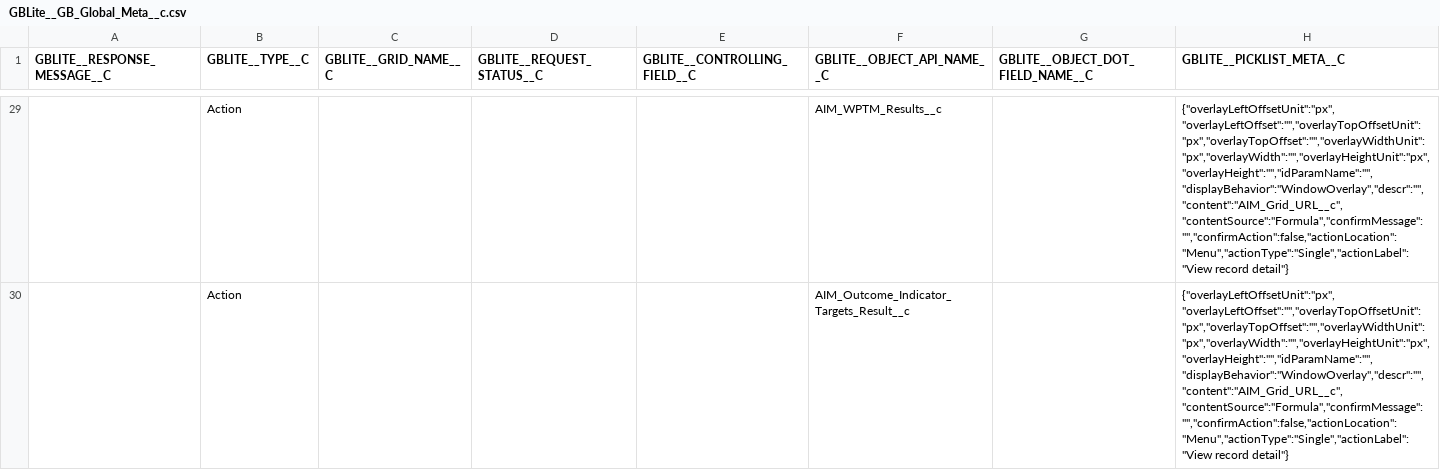
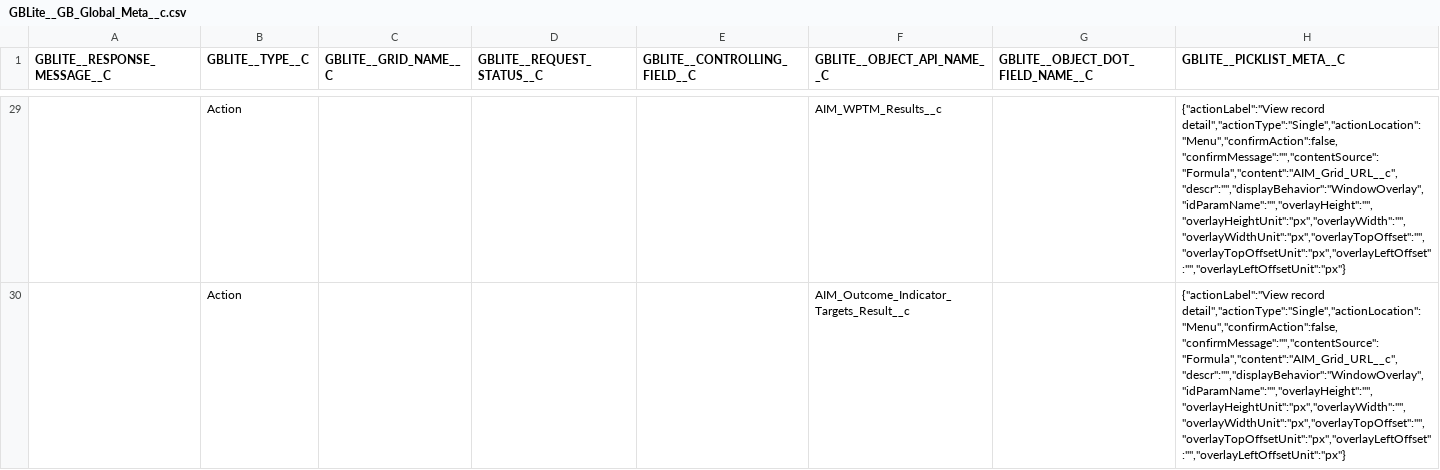
Before and after one commit to pdedicDeloitteCE/cold-void, a CSV file: data/GBLite__GB_Global_Meta__c.csv, drawn as a sheet; only a part is shown, gaps mark what is left out; the diff covers the shown part only.

```diff
--- a/data/GBLite__GB_Global_Meta__c.csv
+++ b/data/GBLite__GB_Global_Meta__c.csv
@@ -29,2 +29,2 @@
-"","Action","","","","AIM_WPTM_Results__c","","{""overlayLeftOffsetUnit"":""px"",""overlayLeftOffset"":"""",""overlayTopOffsetUnit"":""px"",""overlayTopOffset"":"""",""overlayWidthUnit"":""px"",""overlayWidth"":"""",""overlayHeightUnit"":""px"",""overlayHeight"":"""",""idParamName"":"""",""displayBehavior"":""WindowOverlay"",""descr"":"""",""content"":""AIM_Grid_URL__c"",""contentSource"":""Formula"",""confirmMessage"":"""",""confirmAction"":false,""actionLocation"":""Menu"",""actionType"":""Single"",""actionLabel"":""View record detail""}"
-"","Action","","","","AIM_Outcome_Indicator_Targets_Result__c","","{""overlayLeftOffsetUnit"":""px"",""overlayLeftOffset"":"""",""overlayTopOffsetUnit"":""px"",""overlayTopOffset"":"""",""overlayWidthUnit"":""px"",""overlayWidth"":"""",""overlayHeightUnit"":""px"",""overlayHeight"":"""",""idParamName"":"""",""displayBehavior"":""WindowOverlay"",""descr"":"""",""content"":""AIM_Grid_URL__c"",""contentSource"":""Formula"",""confirmMessage"":"""",""confirmAction"":false,""actionLocation"":""Menu"",""actionType"":""Single"",""actionLabel"":""View record detail""}"
+"","Action","","","","AIM_WPTM_Results__c","","{""actionLabel"":""View record detail"",""actionType"":""Single"",""actionLocation"":""Menu"",""confirmAction"":false,""confirmMessage"":"""",""contentSource"":""Formula"",""content"":""AIM_Grid_URL__c"",""descr"":"""",""displayBehavior"":""WindowOverlay"",""idParamName"":"""",""overlayHeight"":"""",""overlayHeightUnit"":""px"",""overlayWidth"":"""",""overlayWidthUnit"":""px"",""overlayTopOffset"":"""",""overlayTopOffsetUnit"":""px"",""overlayLeftOffset"":"""",""overlayLeftOffsetUnit"":""px""}"
+"","Action","","","","AIM_Outcome_Indicator_Targets_Result__c","","{""actionLabel"":""View record detail"",""actionType"":""Single"",""actionLocation"":""Menu"",""confirmAction"":false,""confirmMessage"":"""",""contentSource"":""Formula"",""content"":""AIM_Grid_URL__c"",""descr"":"""",""displayBehavior"":""WindowOverlay"",""idParamName"":"""",""overlayHeight"":"""",""overlayHeightUnit"":""px"",""overlayWidth"":"""",""overlayWidthUnit"":""px"",""overlayTopOffset"":"""",""overlayTopOffsetUnit"":""px"",""overlayLeftOffset"":"""",""overlayLeftOffsetUnit"":""px""}"
```
Also changed, not shown: 27 edited cells elsewhere in this file, 1 other file.
